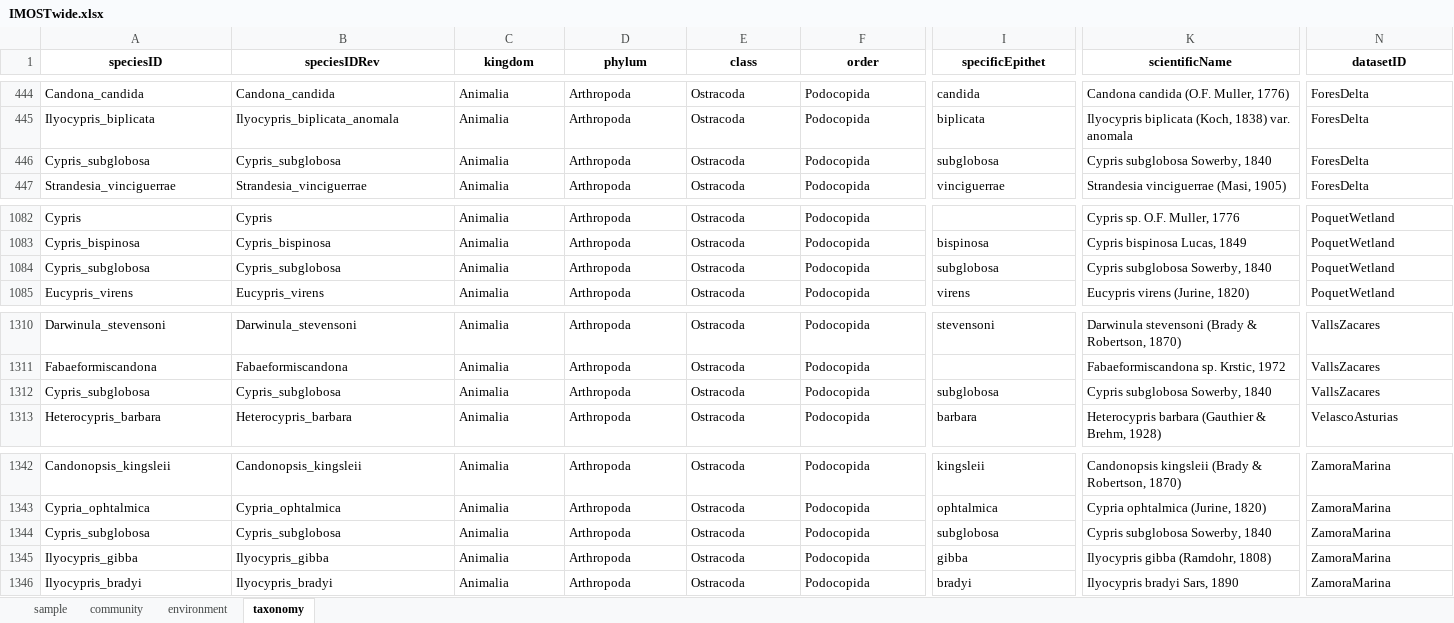
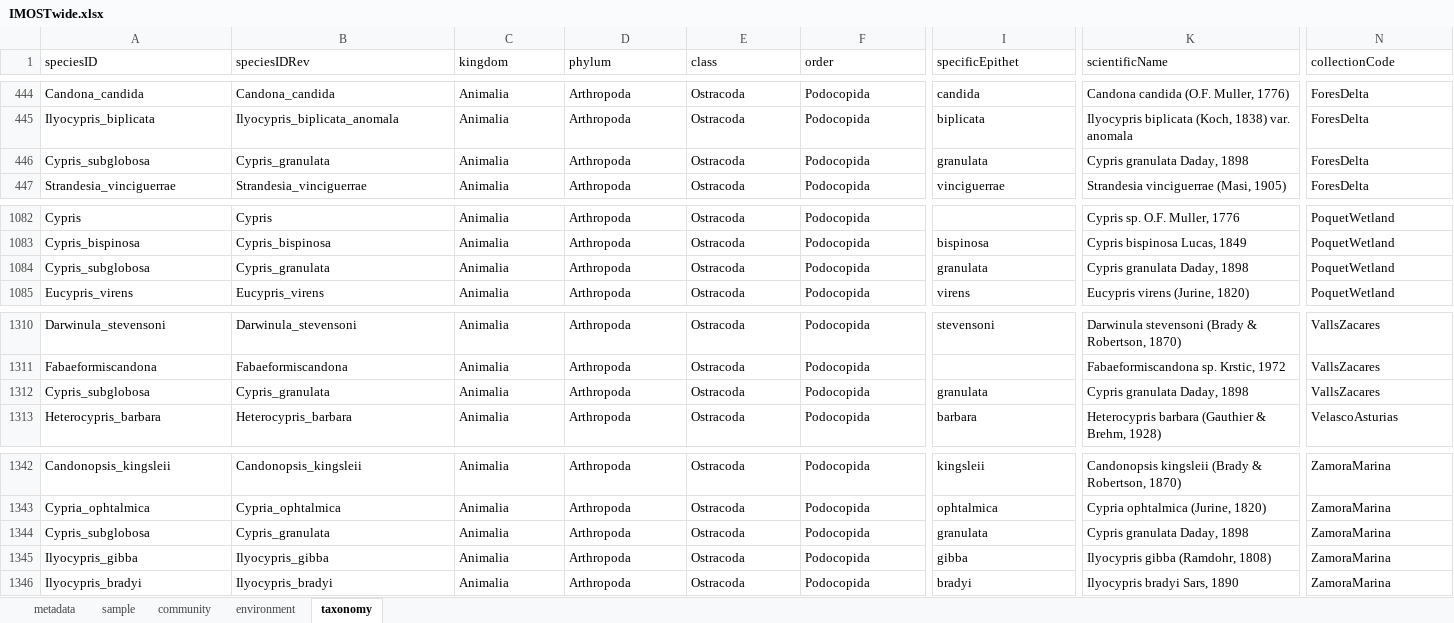
Before and after one commit to andreucastillo/ibost, an Excel workbook: IMOSTwide.xlsx, sheet taxonomy, drawn as a sheet; only a part is shown, gaps mark what is left out; values as stored, in another font and other column widths than the file's, no borders; charts and pictures not drawn; the diff covers the shown part only; the diff names each change by its address in the sheet, - before the commit and + after, or states it on an @@ line.

```diff
--- a/IMOSTwide.xlsx (sheet taxonomy)
+++ b/IMOSTwide.xlsx (sheet taxonomy)
+sheet tab: metadata
@@ A1:N1 bold: on → off, alignment: center → left @@
-N1: datasetID
+N1: collectionCode
-B446 (speciesIDRev): Cypris_subglobosa
+B446 (speciesIDRev): Cypris_granulata
-I446 (specificEpithet): subglobosa
+I446 (specificEpithet): granulata
-K446 (scientificName): Cypris subglobosa Sowerby, 1840
+K446 (scientificName): Cypris granulata Daday, 1898
-B1084 (speciesIDRev): Cypris_subglobosa
+B1084 (speciesIDRev): Cypris_granulata
-I1084 (specificEpithet): subglobosa
+I1084 (specificEpithet): granulata
-K1084 (scientificName): Cypris subglobosa Sowerby, 1840
+K1084 (scientificName): Cypris granulata Daday, 1898
-B1312 (speciesIDRev): Cypris_subglobosa
+B1312 (speciesIDRev): Cypris_granulata
-I1312 (specificEpithet): subglobosa
+I1312 (specificEpithet): granulata
-K1312 (scientificName): Cypris subglobosa Sowerby, 1840
+K1312 (scientificName): Cypris granulata Daday, 1898
-B1344 (speciesIDRev): Cypris_subglobosa
+B1344 (speciesIDRev): Cypris_granulata
-I1344 (specificEpithet): subglobosa
+I1344 (specificEpithet): granulata
-K1344 (scientificName): Cypris subglobosa Sowerby, 1840
+K1344 (scientificName): Cypris granulata Daday, 1898
```
Also changed, not shown: cell formats elsewhere in this sheet, sheet community, sheet sample, sheet environment, charts or pictures.
